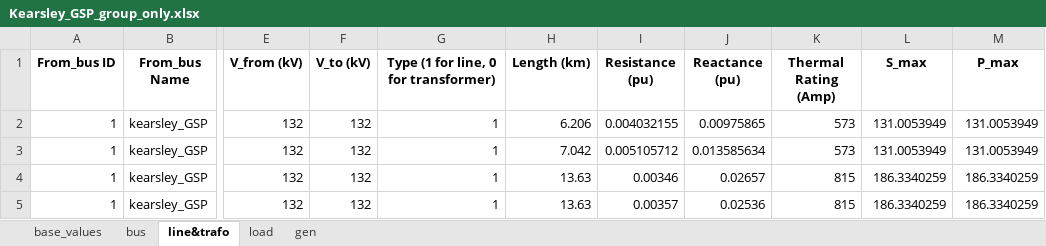
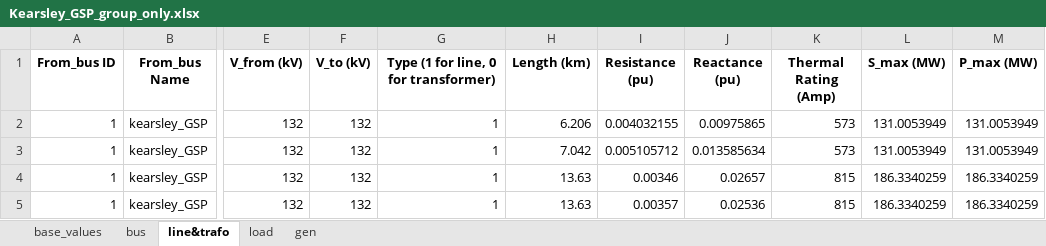
Before and after one commit to MaoyuanYin-UoM/power-system-investment-planning-model, an Excel workbook: Input_Data/Manchester_Distribution_Network/Kearsley_GSP_group_only.xlsx, sheet line&trafo, drawn as a sheet; only a part is shown, gaps mark what is left out; values as stored, in another font and other column widths than the file's, no borders; the diff names each change by its address in the sheet, - before the commit and + after, or states it on an @@ line.

```diff
--- a/Input_Data/Manchester_Distribution_Network/Kearsley_GSP_group_only.xlsx (sheet line&trafo)
+++ b/Input_Data/Manchester_Distribution_Network/Kearsley_GSP_group_only.xlsx (sheet line&trafo)
-L1: S_max
+L1: S_max (MW)
-M1: P_max
+M1: P_max (MW)
```
Also changed, not shown: sheet gen, sheet bus, 9 other files.
